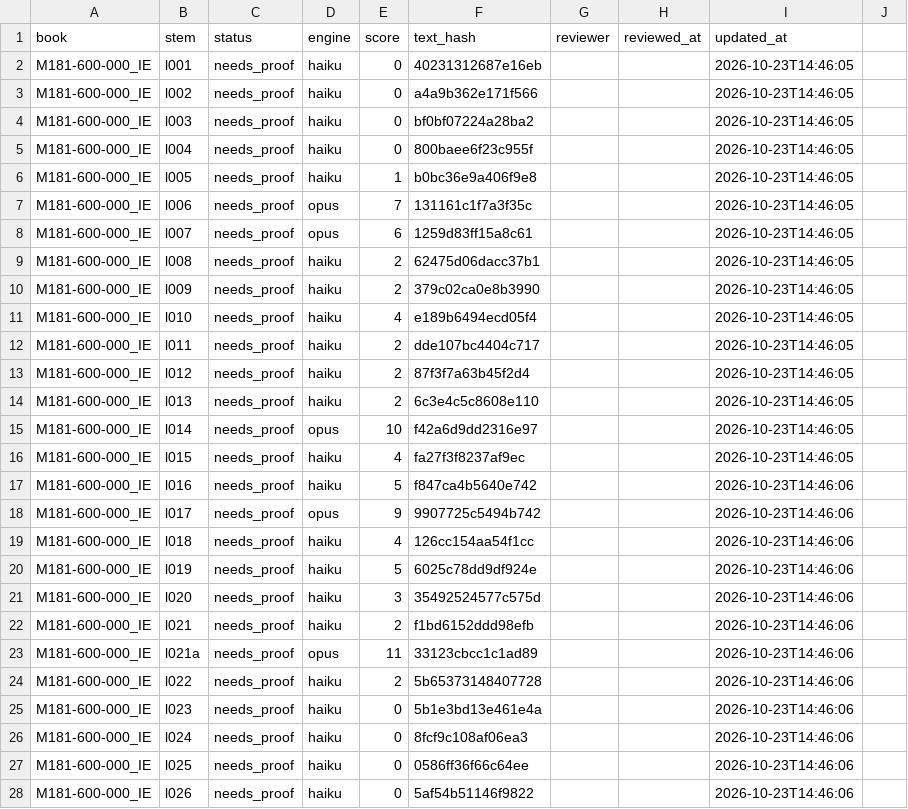
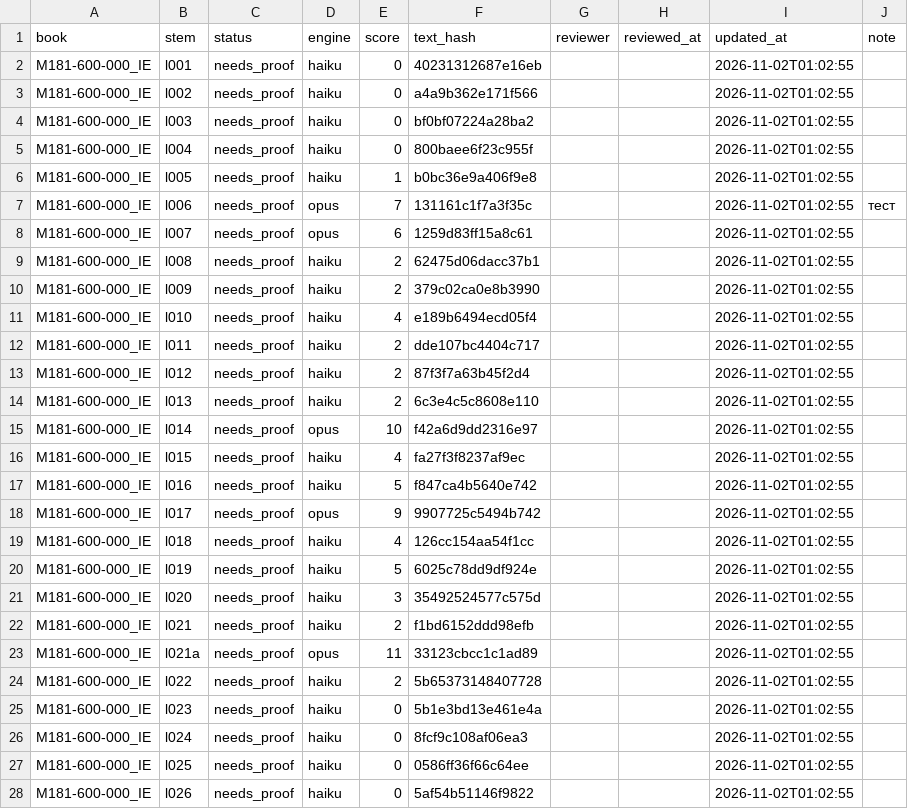
Before and after one commit to r3dfx080/Kadr-3PM_docs, a CSV file: kb/review/pages.csv, drawn as a sheet; only a part is shown; the diff covers the shown part only.

Commit message:
Add reviewer notes and text annotations

```diff
--- a/kb/review/pages.csv
+++ b/kb/review/pages.csv
@@ -1,28 +1,28 @@
-book,stem,status,engine,score,text_hash,reviewer,reviewed_at,updated_at
-M181-600-000_IE,l001,needs_proof,haiku,0,40231312687e16eb,,,2026-10-23T14:46:05
-M181-600-000_IE,l002,needs_proof,haiku,0,a4a9b362e171f566,,,2026-10-23T14:46:05
-M181-600-000_IE,l003,needs_proof,haiku,0,bf0bf07224a28ba2,,,2026-10-23T14:46:05
-M181-600-000_IE,l004,needs_proof,haiku,0,800baee6f23c955f,,,2026-10-23T14:46:05
-M181-600-000_IE,l005,needs_proof,haiku,1,b0bc36e9a406f9e8,,,2026-10-23T14:46:05
-M181-600-000_IE,l006,needs_proof,opus,7,131161c1f7a3f35c,,,2026-10-23T14:46:05
-M181-600-000_IE,l007,needs_proof,opus,6,1259d83ff15a8c61,,,2026-10-23T14:46:05
-M181-600-000_IE,l008,needs_proof,haiku,2,62475d06dacc37b1,,,2026-10-23T14:46:05
-M181-600-000_IE,l009,needs_proof,haiku,2,379c02ca0e8b3990,,,2026-10-23T14:46:05
-M181-600-000_IE,l010,needs_proof,haiku,4,e189b6494ecd05f4,,,2026-10-23T14:46:05
-M181-600-000_IE,l011,needs_proof,haiku,2,dde107bc4404c717,,,2026-10-23T14:46:05
-M181-600-000_IE,l012,needs_proof,haiku,2,87f3f7a63b45f2d4,,,2026-10-23T14:46:05
-M181-600-000_IE,l013,needs_proof,haiku,2,6c3e4c5c8608e110,,,2026-10-23T14:46:05
-M181-600-000_IE,l014,needs_proof,opus,10,f42a6d9dd2316e97,,,2026-10-23T14:46:05
-M181-600-000_IE,l015,needs_proof,haiku,4,fa27f3f8237af9ec,,,2026-10-23T14:46:05
-M181-600-000_IE,l016,needs_proof,haiku,5,f847ca4b5640e742,,,2026-10-23T14:46:06
-M181-600-000_IE,l017,needs_proof,opus,9,9907725c5494b742,,,2026-10-23T14:46:06
-M181-600-000_IE,l018,needs_proof,haiku,4,126cc154aa54f1cc,,,2026-10-23T14:46:06
-M181-600-000_IE,l019,needs_proof,haiku,5,6025c78dd9df924e,,,2026-10-23T14:46:06
-M181-600-000_IE,l020,needs_proof,haiku,3,35492524577c575d,,,2026-10-23T14:46:06
-M181-600-000_IE,l021,needs_proof,haiku,2,f1bd6152ddd98efb,,,2026-10-23T14:46:06
-M181-600-000_IE,l021a,needs_proof,opus,11,33123cbcc1c1ad89,,,2026-10-23T14:46:06
-M181-600-000_IE,l022,needs_proof,haiku,2,5b65373148407728,,,2026-10-23T14:46:06
-M181-600-000_IE,l023,needs_proof,haiku,0,5b1e3bd13e461e4a,,,2026-10-23T14:46:06
-M181-600-000_IE,l024,needs_proof,haiku,0,8fcf9c108af06ea3,,,2026-10-23T14:46:06
-M181-600-000_IE,l025,needs_proof,haiku,0,0586ff36f66c64ee,,,2026-10-23T14:46:06
-M181-600-000_IE,l026,needs_proof,haiku,0,5af54b51146f9822,,,2026-10-23T14:46:06
+book,stem,status,engine,score,text_hash,reviewer,reviewed_at,updated_at,note
+M181-600-000_IE,l001,needs_proof,haiku,0,40231312687e16eb,,,2026-11-02T01:02:55,
+M181-600-000_IE,l002,needs_proof,haiku,0,a4a9b362e171f566,,,2026-11-02T01:02:55,
+M181-600-000_IE,l003,needs_proof,haiku,0,bf0bf07224a28ba2,,,2026-11-02T01:02:55,
+M181-600-000_IE,l004,needs_proof,haiku,0,800baee6f23c955f,,,2026-11-02T01:02:55,
+M181-600-000_IE,l005,needs_proof,haiku,1,b0bc36e9a406f9e8,,,2026-11-02T01:02:55,
+M181-600-000_IE,l006,needs_proof,opus,7,131161c1f7a3f35c,,,2026-11-02T01:02:55,тест
+M181-600-000_IE,l007,needs_proof,opus,6,1259d83ff15a8c61,,,2026-11-02T01:02:55,
+M181-600-000_IE,l008,needs_proof,haiku,2,62475d06dacc37b1,,,2026-11-02T01:02:55,
+M181-600-000_IE,l009,needs_proof,haiku,2,379c02ca0e8b3990,,,2026-11-02T01:02:55,
+M181-600-000_IE,l010,needs_proof,haiku,4,e189b6494ecd05f4,,,2026-11-02T01:02:55,
+M181-600-000_IE,l011,needs_proof,haiku,2,dde107bc4404c717,,,2026-11-02T01:02:55,
+M181-600-000_IE,l012,needs_proof,haiku,2,87f3f7a63b45f2d4,,,2026-11-02T01:02:55,
+M181-600-000_IE,l013,needs_proof,haiku,2,6c3e4c5c8608e110,,,2026-11-02T01:02:55,
+M181-600-000_IE,l014,needs_proof,opus,10,f42a6d9dd2316e97,,,2026-11-02T01:02:55,
+M181-600-000_IE,l015,needs_proof,haiku,4,fa27f3f8237af9ec,,,2026-11-02T01:02:55,
+M181-600-000_IE,l016,needs_proof,haiku,5,f847ca4b5640e742,,,2026-11-02T01:02:55,
+M181-600-000_IE,l017,needs_proof,opus,9,9907725c5494b742,,,2026-11-02T01:02:55,
+M181-600-000_IE,l018,needs_proof,haiku,4,126cc154aa54f1cc,,,2026-11-02T01:02:55,
+M181-600-000_IE,l019,needs_proof,haiku,5,6025c78dd9df924e,,,2026-11-02T01:02:55,
+M181-600-000_IE,l020,needs_proof,haiku,3,35492524577c575d,,,2026-11-02T01:02:55,
+M181-600-000_IE,l021,needs_proof,haiku,2,f1bd6152ddd98efb,,,2026-11-02T01:02:55,
+M181-600-000_IE,l021a,needs_proof,opus,11,33123cbcc1c1ad89,,,2026-11-02T01:02:55,
+M181-600-000_IE,l022,needs_proof,haiku,2,5b65373148407728,,,2026-11-02T01:02:55,
+M181-600-000_IE,l023,needs_proof,haiku,0,5b1e3bd13e461e4a,,,2026-11-02T01:02:55,
+M181-600-000_IE,l024,needs_proof,haiku,0,8fcf9c108af06ea3,,,2026-11-02T01:02:55,
+M181-600-000_IE,l025,needs_proof,haiku,0,0586ff36f66c64ee,,,2026-11-02T01:02:55,
+M181-600-000_IE,l026,needs_proof,haiku,0,5af54b51146f9822,,,2026-11-02T01:02:55,
```
Also changed, not shown: 142 edited cells elsewhere in this file, 8 other files.
